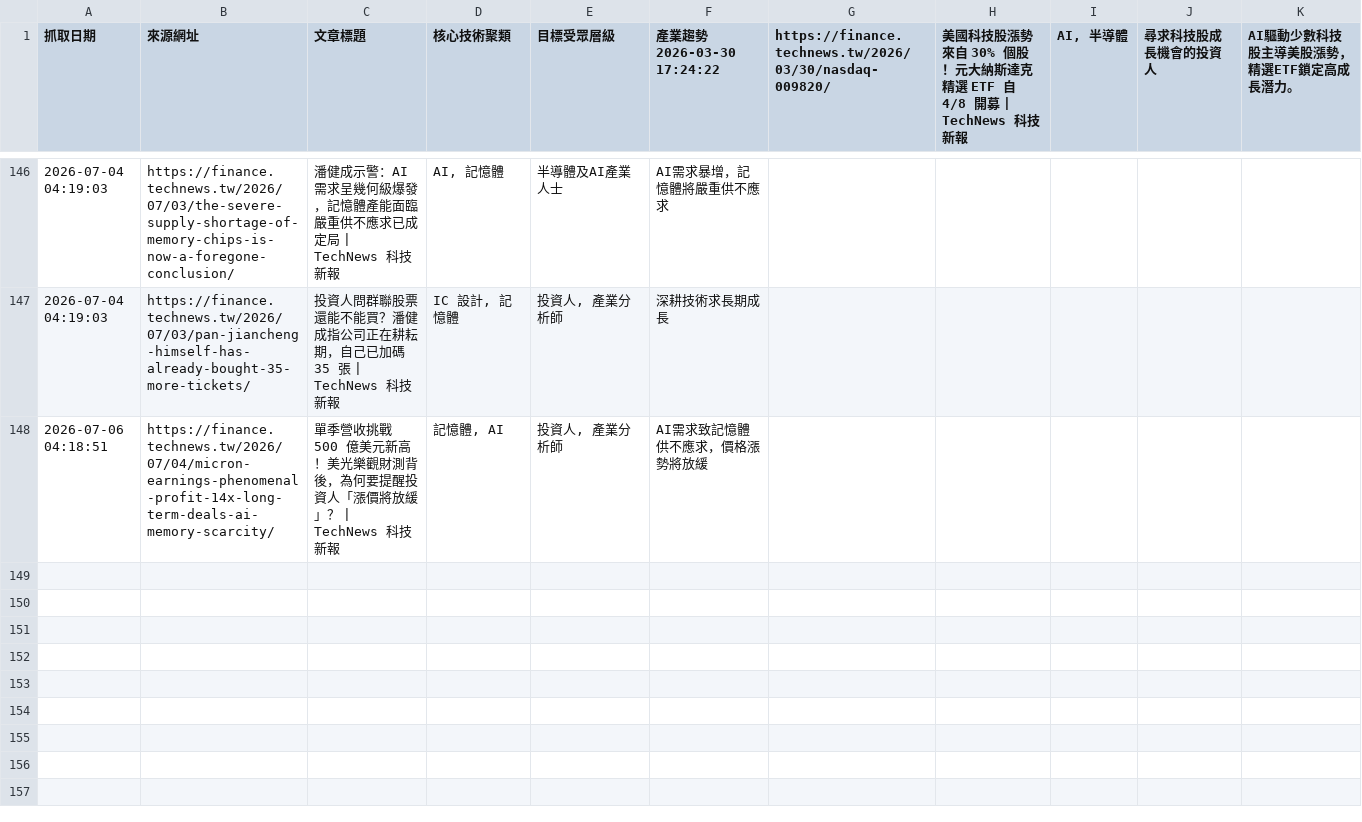
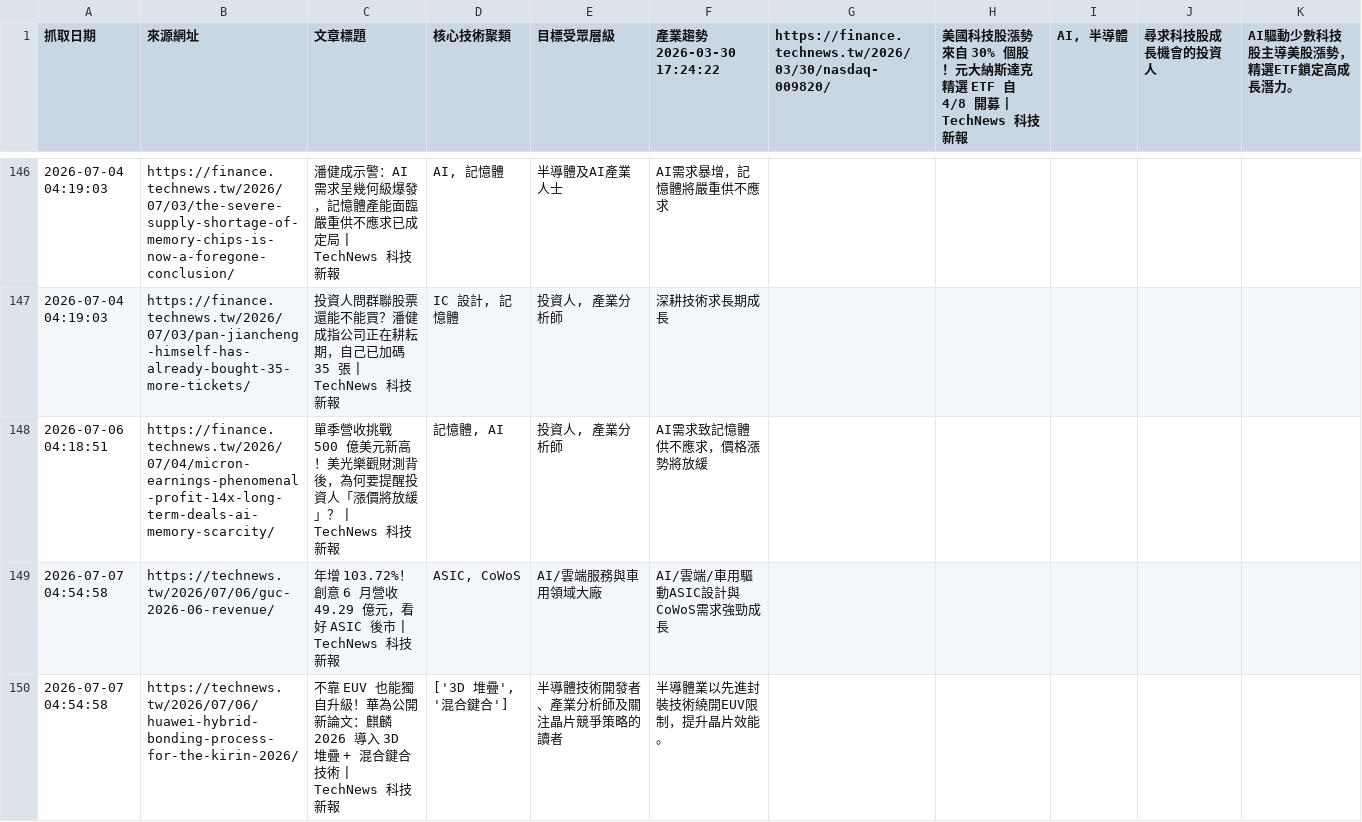
Before and after one commit to SEMITWmkt/SEMI-SEO-GEO, a CSV file: semi_market_data.csv, drawn as a sheet; only a part is shown, gaps mark what is left out; the diff names each change by its address in the sheet, - before the commit and + after, or states it on an @@ line.

```diff
--- a/semi_market_data.csv
+++ b/semi_market_data.csv
+row 149: 2026-07-07 04:54:58 | https://technews.tw/2026/07/06/guc-2026-06-revenue/ | 年增 103.72%！創意 6 月營收 49.29 億元，看好 ASIC 後市 | TechNews 科技新報 | ASIC, CoWoS | AI/雲端服務與車用領域大廠 | AI/雲端/車用驅動ASIC設計與CoWoS需求強勁成長
+row 150: 2026-07-07 04:54:58 | https://technews.tw/2026/07/06/huawei-hybrid-bonding-process-for-the-kirin-2026/ | 不靠 EUV 也能獨自升級！華為公開新論文：麒麟 2026 導入 3D 堆疊 + 混合鍵合技術 | TechNews 科技新報 | ['3D 堆疊', '混合鍵合'] | 半導體技術開發者、產業分析師及關注晶片競爭策略的讀者 | 半導體業以先進封裝技術繞開EUV限制，提升晶片效能。
```
